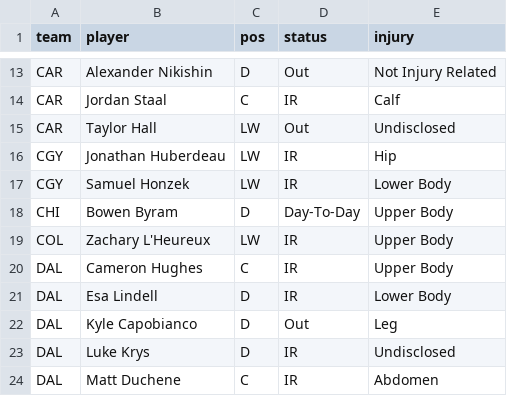
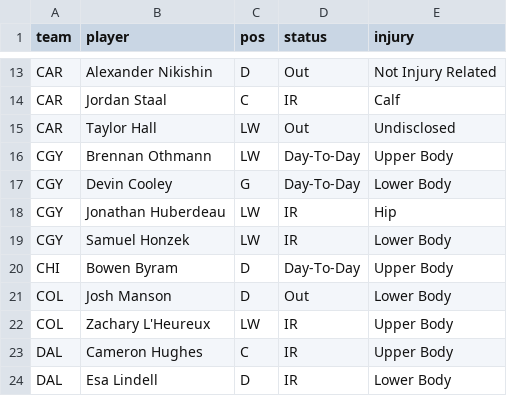
Before and after one commit to marekdoucet/pool-survivor, a CSV file: data/injuries.csv, drawn as a sheet; only a part is shown, gaps mark what is left out; the shorter side is filled out with more unchanged rows.

```diff
--- a/data/injuries.csv
+++ b/data/injuries.csv
@@ -15,2 +15,4 @@ CAR,Jordan Staal,C,IR,Calf
 CAR,Taylor Hall,LW,Out,Undisclosed
+CGY,Brennan Othmann,LW,Day-To-Day,Upper Body
+CGY,Devin Cooley,G,Day-To-Day,Lower Body
 CGY,Jonathan Huberdeau,LW,IR,Hip
@@ -18,2 +20,3 @@ CGY,Samuel Honzek,LW,IR,Lower Body
 CHI,Bowen Byram,D,Day-To-Day,Upper Body
+COL,Josh Manson,D,Out,Lower Body
 COL,Zachary L'Heureux,LW,IR,Upper Body
```
Also changed, not shown: data/goalies.csv, data/schedule.csv, 7 other files.
